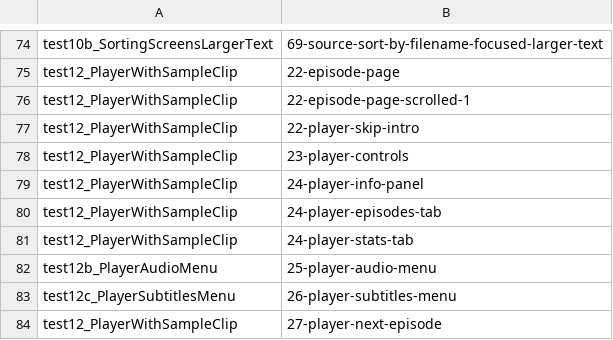
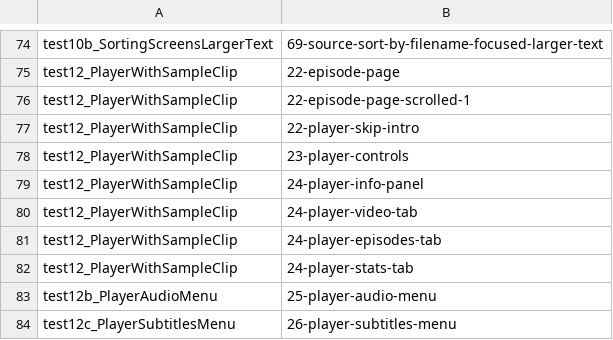
Before and after one commit to liampmcdowell7-rgb/video-player, a TSV file: scripts/screenshot-plan.tsv, drawn as a sheet; only a part is shown, gaps mark what is left out; the shorter side is filled out with more unchanged rows.

```diff
--- a/scripts/screenshot-plan.tsv
+++ b/scripts/screenshot-plan.tsv
@@ -79,2 +79,3 @@ test12_PlayerWithSampleClip	23-player-controls
 test12_PlayerWithSampleClip	24-player-info-panel
+test12_PlayerWithSampleClip	24-player-video-tab
 test12_PlayerWithSampleClip	24-player-episodes-tab
```
Also changed, not shown: 8 other files.
